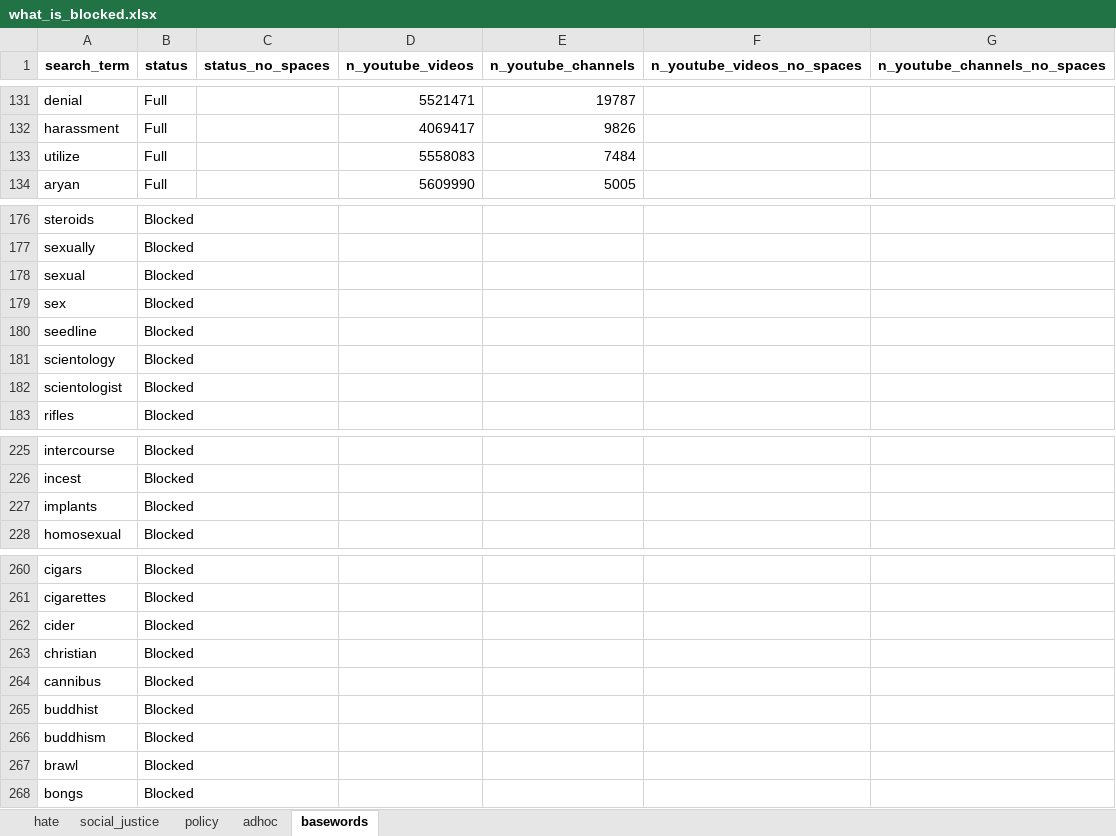
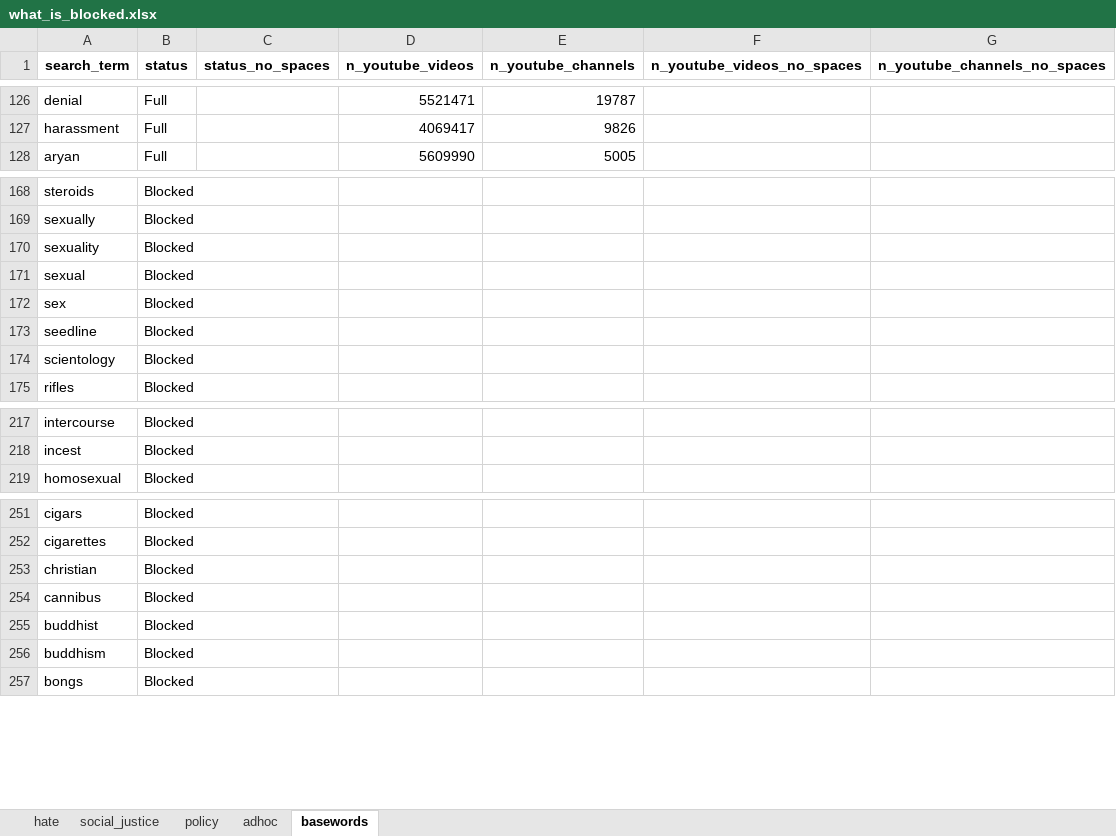
Before and after one commit to the-markup/investigation-youtube-ad-placements, an Excel workbook: data/reference/what_is_blocked.xlsx, sheet basewords, drawn as a sheet; only a part is shown, gaps mark what is left out; values as stored, in another font and other column widths than the file's, no borders; removed rows and columns are numbered as before the commit, all else as after; the diff covers the shown part only; the diff names each change by its address in the sheet, - before the commit and + after, or states it on an @@ line.

```diff
--- a/data/reference/what_is_blocked.xlsx (sheet basewords)
+++ b/data/reference/what_is_blocked.xlsx (sheet basewords)
-row 133: utilize | Full |  | 5558083 | 7484
+row 170: sexuality | Blocked
-row 182: scientologist | Blocked
-row 227: implants | Blocked
-row 262: cider | Blocked
-row 267: brawl | Blocked
```
Also changed, not shown: 7 removed rows elsewhere in this sheet, sheet adhoc, 42 other files.
